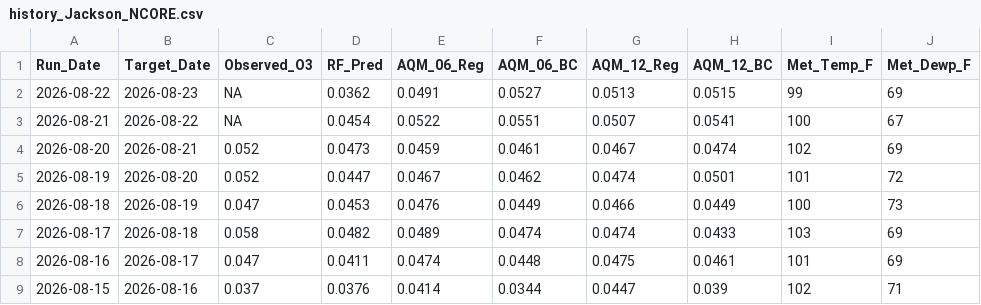
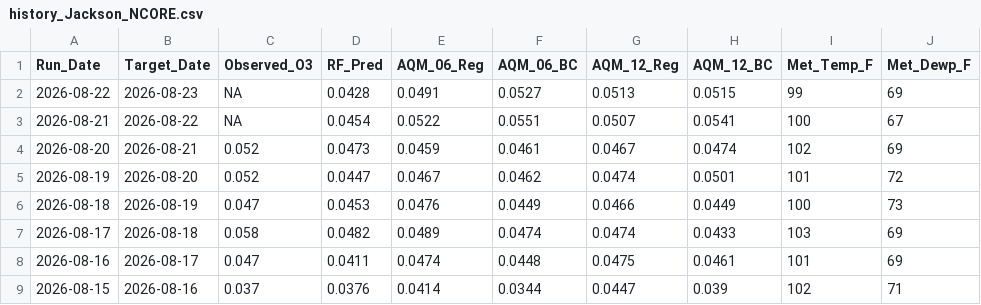
Before and after one commit to Cuevman81/ms-ozone-forecast, a CSV file: r-pipeline/history_Jackson_NCORE.csv, drawn as a sheet; only a part is shown; the diff names each change by its address in the sheet, - before the commit and + after, or states it on an @@ line.

```diff
--- a/r-pipeline/history_Jackson_NCORE.csv
+++ b/r-pipeline/history_Jackson_NCORE.csv
-D2 (RF_Pred): 0.0362
+D2 (RF_Pred): 0.0428
```
Also changed, not shown: r-pipeline/history_Gulfport.csv, r-pipeline/history_Hernando.csv, 7 other files.
